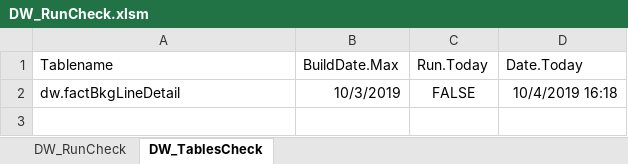
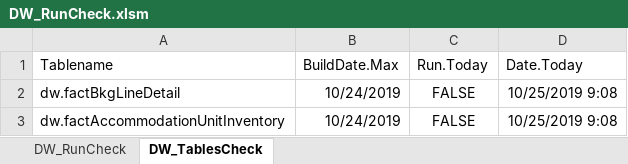
Before and after one commit to Simpson-Travel/reporting, an Excel workbook: DataWarehouse/DW_RunCheck.xlsm, sheet DW_TablesCheck, drawn as a sheet; values as stored, in another font and other column widths than the file's, no borders; table styles not drawn; the diff names each change by its address in the sheet, - before the commit and + after, or states it on an @@ line.

Commit message:
Update DW_RunCheck.xlsm
Was returning a null value when warehouse did not get built

```diff
--- a/DataWarehouse/DW_RunCheck.xlsm (sheet DW_TablesCheck)
+++ b/DataWarehouse/DW_RunCheck.xlsm (sheet DW_TablesCheck)
-B2 (BuildDate.Max): 10/3/2019
+B2 (BuildDate.Max): 10/24/2019
-D2 (Date.Today): 10/4/2019 16:18
+D2 (Date.Today): 10/25/2019 9:08
+row 3: dw.factAccommodationUnitInventory | 10/24/2019 | FALSE | 10/25/2019 9:08
```
Also changed, not shown: sheet DW_RunCheck.
